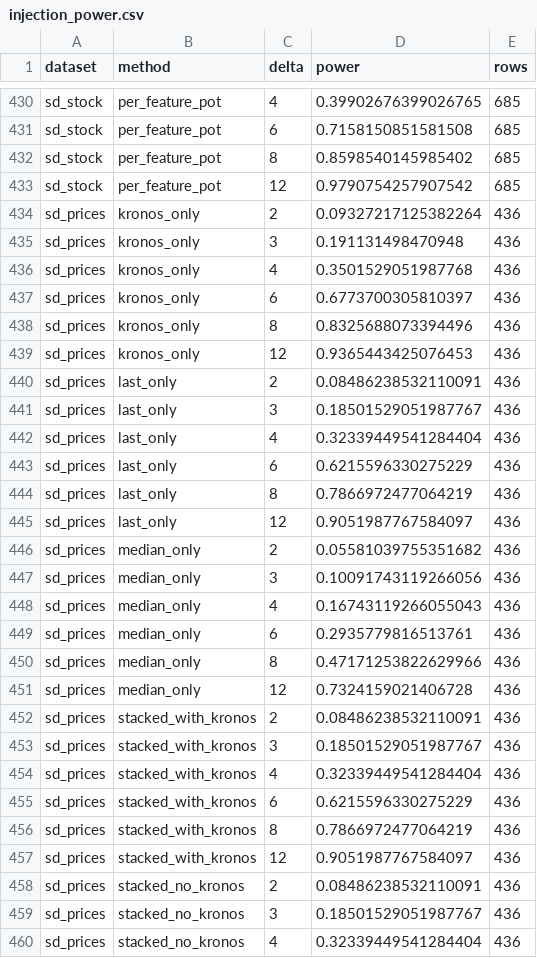
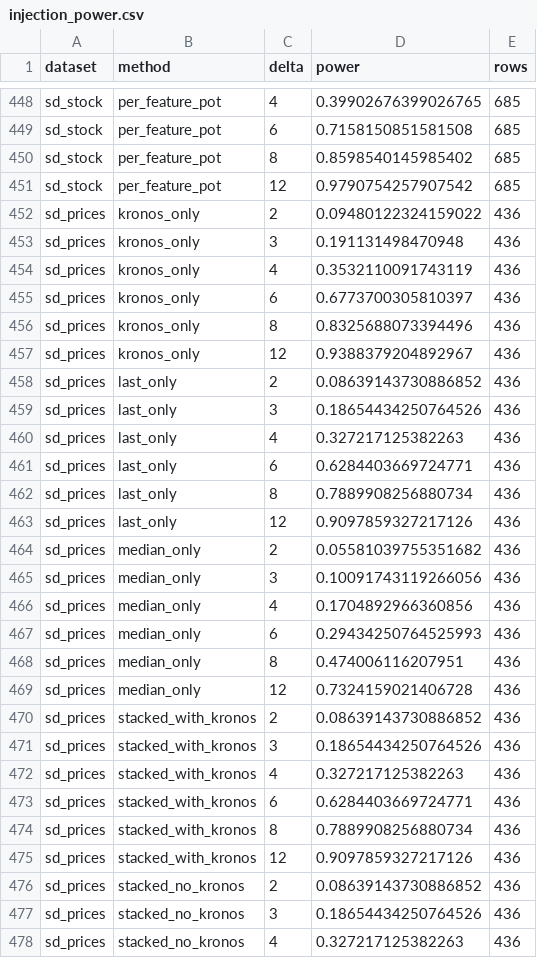
Before and after one commit to SansaZheng/KronosAnomalyDetection, a CSV file: results/2026-11-06/kronos_fusion/injection_power.csv, drawn as a sheet; only a part is shown, gaps mark what is left out; the diff covers the shown part only.

```diff
--- a/results/2026-11-06/kronos_fusion/injection_power.csv
+++ b/results/2026-11-06/kronos_fusion/injection_power.csv
@@ -433,28 +451,28 @@ sd_stock,per_feature_pot,8,0.8598540145985402,685
 sd_stock,per_feature_pot,12,0.9790754257907542,685
-sd_prices,kronos_only,2,0.09327217125382264,436
+sd_prices,kronos_only,2,0.09480122324159022,436
 sd_prices,kronos_only,3,0.191131498470948,436
-sd_prices,kronos_only,4,0.3501529051987768,436
+sd_prices,kronos_only,4,0.3532110091743119,436
 sd_prices,kronos_only,6,0.6773700305810397,436
 sd_prices,kronos_only,8,0.8325688073394496,436
-sd_prices,kronos_only,12,0.9365443425076453,436
-sd_prices,last_only,2,0.08486238532110091,436
-sd_prices,last_only,3,0.18501529051987767,436
-sd_prices,last_only,4,0.32339449541284404,436
-sd_prices,last_only,6,0.6215596330275229,436
-sd_prices,last_only,8,0.7866972477064219,436
-sd_prices,last_only,12,0.9051987767584097,436
+sd_prices,kronos_only,12,0.9388379204892967,436
+sd_prices,last_only,2,0.08639143730886852,436
+sd_prices,last_only,3,0.18654434250764526,436
+sd_prices,last_only,4,0.327217125382263,436
+sd_prices,last_only,6,0.6284403669724771,436
+sd_prices,last_only,8,0.7889908256880734,436
+sd_prices,last_only,12,0.9097859327217126,436
 sd_prices,median_only,2,0.05581039755351682,436
 sd_prices,median_only,3,0.10091743119266056,436
-sd_prices,median_only,4,0.16743119266055043,436
-sd_prices,median_only,6,0.2935779816513761,436
-sd_prices,median_only,8,0.47171253822629966,436
+sd_prices,median_only,4,0.1704892966360856,436
+sd_prices,median_only,6,0.29434250764525993,436
+sd_prices,median_only,8,0.474006116207951,436
 sd_prices,median_only,12,0.7324159021406728,436
-sd_prices,stacked_with_kronos,2,0.08486238532110091,436
-sd_prices,stacked_with_kronos,3,0.18501529051987767,436
-sd_prices,stacked_with_kronos,4,0.32339449541284404,436
-sd_prices,stacked_with_kronos,6,0.6215596330275229,436
-sd_prices,stacked_with_kronos,8,0.7866972477064219,436
-sd_prices,stacked_with_kronos,12,0.9051987767584097,436
-sd_prices,stacked_no_kronos,2,0.08486238532110091,436
-sd_prices,stacked_no_kronos,3,0.18501529051987767,436
-sd_prices,stacked_no_kronos,4,0.32339449541284404,436
+sd_prices,stacked_with_kronos,2,0.08639143730886852,436
+sd_prices,stacked_with_kronos,3,0.18654434250764526,436
+sd_prices,stacked_with_kronos,4,0.327217125382263,436
+sd_prices,stacked_with_kronos,6,0.6284403669724771,436
+sd_prices,stacked_with_kronos,8,0.7889908256880734,436
+sd_prices,stacked_with_kronos,12,0.9097859327217126,436
+sd_prices,stacked_no_kronos,2,0.08639143730886852,436
+sd_prices,stacked_no_kronos,3,0.18654434250764526,436
+sd_prices,stacked_no_kronos,4,0.327217125382263,436
```
Also changed, not shown: 18 added rows and 80 edited cells elsewhere in this file, results/2026-11-06/kronos_fusion/bootstrap.csv, results/2026-11-06/kronos_fusion/full_coverage.csv, 40 other files.
